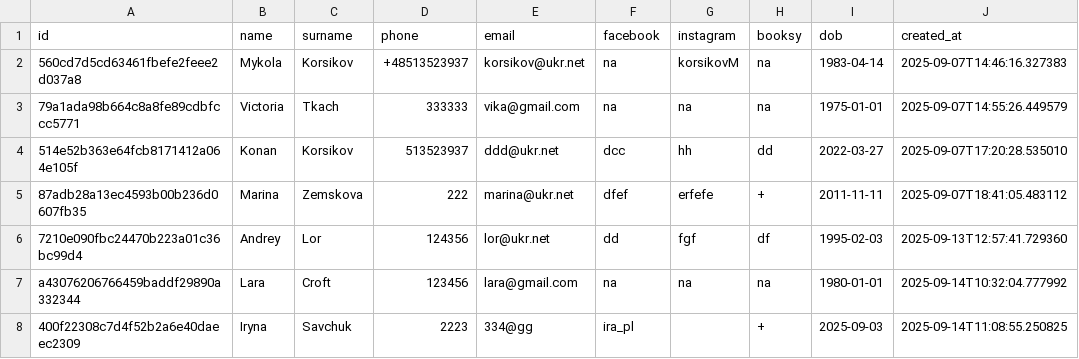
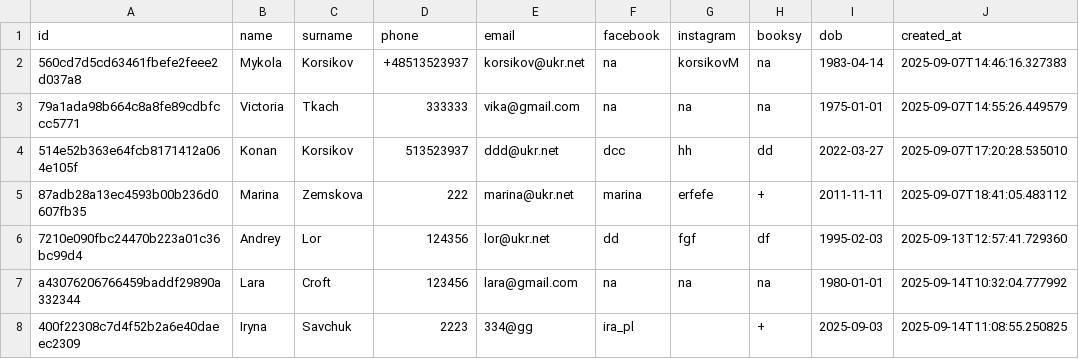
Before and after one commit to MikeKorsikov/DataCamp, a CSV file: Windsurf/Laserovo/clients.csv, drawn as a sheet.

```diff
--- a/Windsurf/Laserovo/clients.csv
+++ b/Windsurf/Laserovo/clients.csv
@@ -4,3 +4,3 @@ id,name,surname,phone,email,facebook,instagram,booksy,dob,created_at
 514e52b363e64fcb8171412a064e105f,Konan,Korsikov,513523937,ddd@ukr.net,dcc,hh,dd,2022-03-27,2025-09-07T17:20:28.535010
-87adb28a13ec4593b00b236d0607fb35,Marina,Zemskova,222,marina@ukr.net,dfef,erfefe,+,2011-11-11,2025-09-07T18:41:05.483112
+87adb28a13ec4593b00b236d0607fb35,Marina,Zemskova,222,marina@ukr.net,marina,erfefe,+,2011-11-11,2025-09-07T18:41:05.483112
 7210e090fbc24470b223a01c36bc99d4,Andrey,Lor,124356,lor@ukr.net,dd,fgf,df,1995-02-03,2025-09-13T12:57:41.729360
```
Also changed, not shown: Windsurf/Laserovo/appointments.csv, 2 other files.
